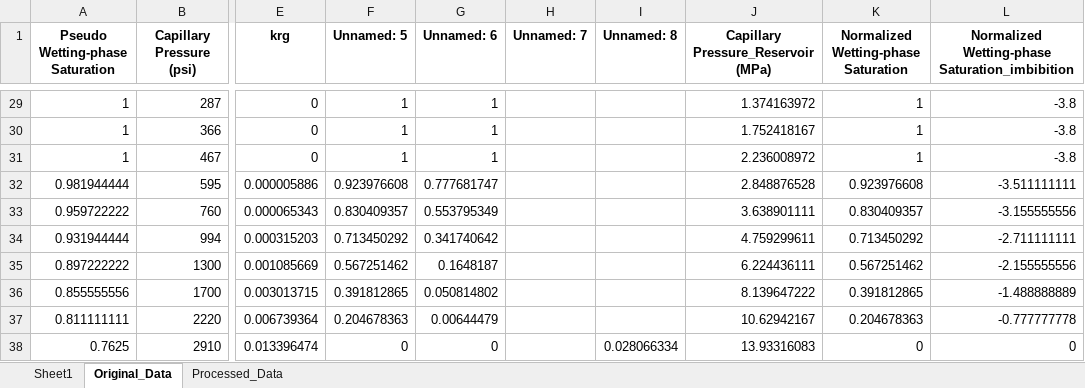
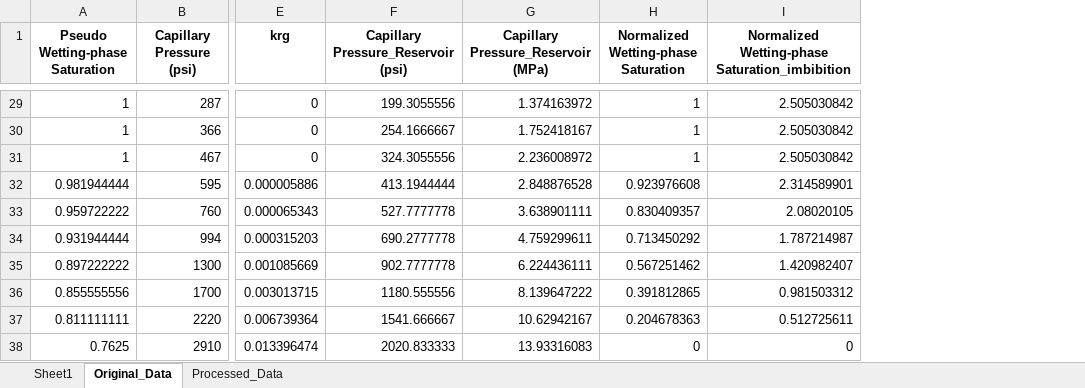
Before and after one commit to geofzhang/MoPanda, an Excel workbook: MoPanda/data/core/Rel-k/MICP - 2V.xlsx, sheet Original_Data, drawn as a sheet; only a part is shown, gaps mark what is left out; values as stored, in another font and other column widths than the file's, no borders; removed rows and columns are numbered as before the commit, all else as after; the diff covers the shown part only; the diff names each change by its address in the sheet, - before the commit and + after, or states it on an @@ line.

```diff
--- a/MoPanda/data/core/Rel-k/MICP - 2V.xlsx (sheet Original_Data)
+++ b/MoPanda/data/core/Rel-k/MICP - 2V.xlsx (sheet Original_Data)
-column F (Unnamed: 5), rows 29-38: 1 | 1 | 1 | 0.923976608 | 0.830409357 | 0.713450292 | 0.567251462 | 0.391812865 | 0.204678363 | 0
-column G (Unnamed: 6), rows 29-38: 1 | 1 | 1 | 0.777681747 | 0.553795349 | 0.341740642 | 0.1648187 | 0.050814802 | 0.00644479 | 0
-column H (Unnamed: 7), empty
-column I (Unnamed: 8), row 38: 0.028066334
+column F, row 1: Capillary Pressure_Reservoir (psi); rows 29-38: 199.3055556 | 254.1666667 | 324.3055556 | 413.1944444 | 527.7777778 | 690.2777778 | 902.7777778 | 1180.555556 | 1541.666667 | 2020.833333
-I29:I31: -3.8
+I29:I31: 2.505030842
-I32: -3.511111111
+I32: 2.314589901
-I33: -3.155555556
+I33: 2.08020105
-I34: -2.711111111
+I34: 1.787214987
-I35: -2.155555556
+I35: 1.420982407
-I36: -1.488888889
+I36: 0.981503312
-I37: -0.777777778
+I37: 0.512725611
```
Also changed, not shown: 27 edited cells elsewhere in this sheet, sheet Processed_Data, sheet Sheet1, MoPanda/data/core/Rel-k/MICP - 1Vm.xlsx, MoPanda/data/core/Rel-k/MICP - 23H.xlsx, 11 other files.
